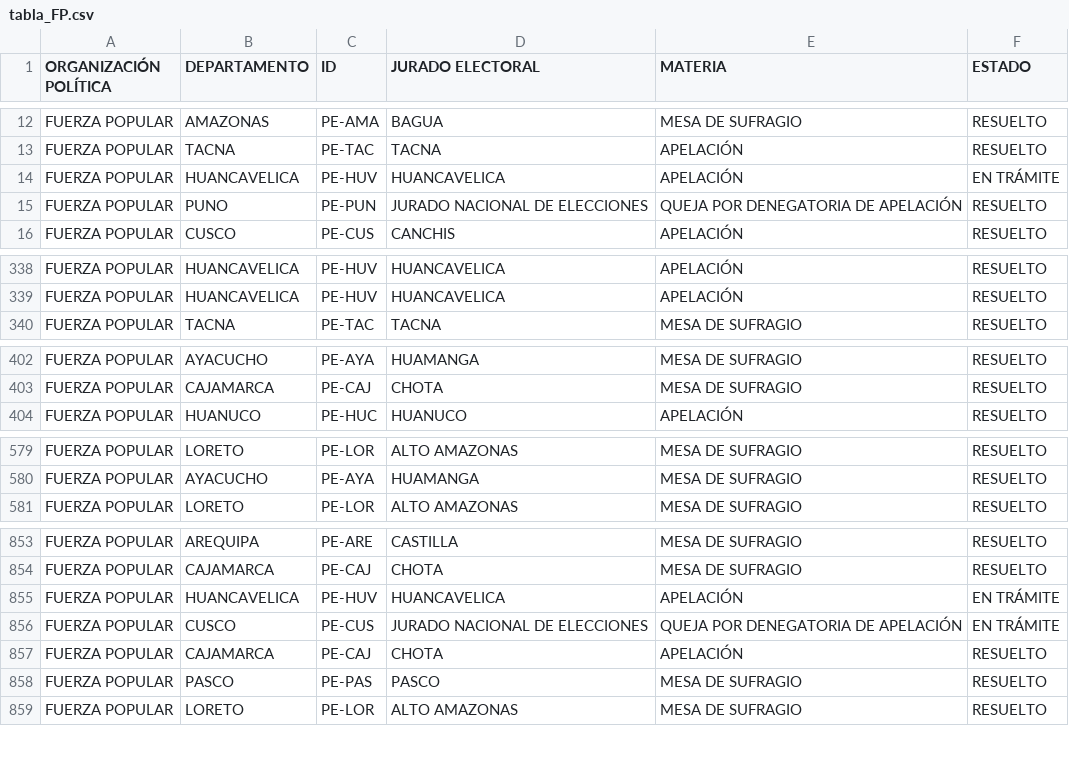
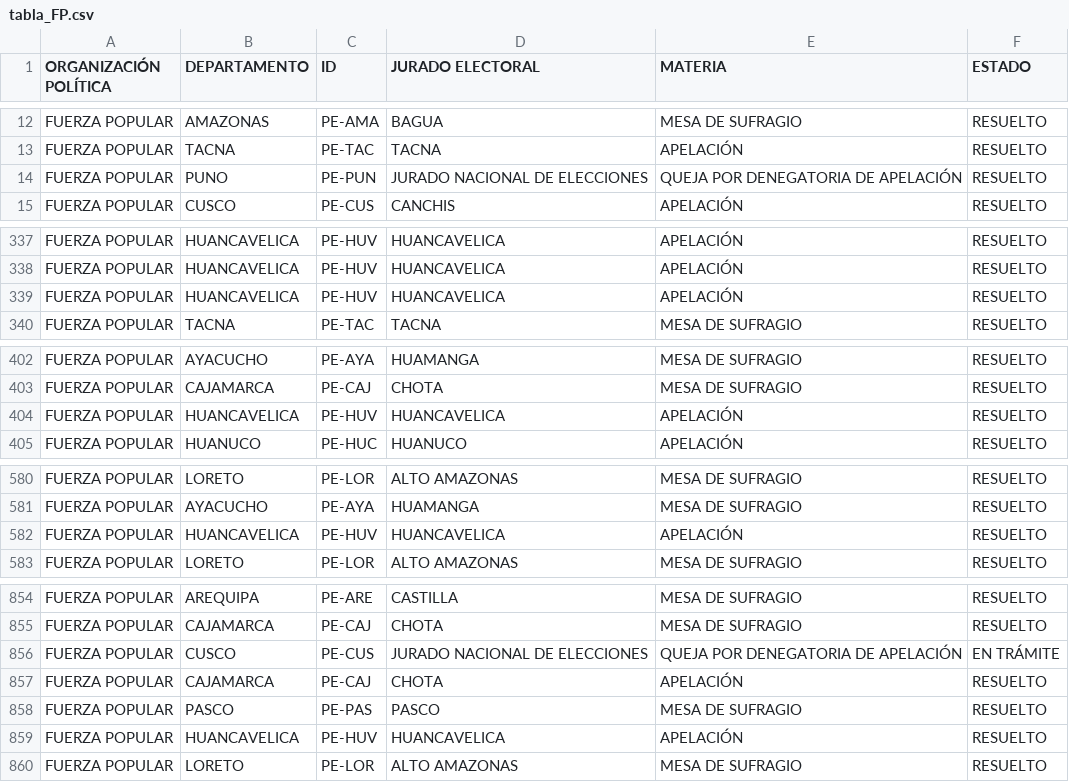
Before and after one commit to GenyLeong/nulidad_electoral, a CSV file: tabla_FP.csv, drawn as a sheet; only a part is shown, gaps mark what is left out; removed rows and columns are numbered as before the commit, all else as after; the diff covers the shown part only; the diff names each change by its address in the sheet, - before the commit and + after, or states it on an @@ line.

```diff
--- a/tabla_FP.csv
+++ b/tabla_FP.csv
-row 14: FUERZA POPULAR | HUANCAVELICA | PE-HUV | HUANCAVELICA | APELACIÓN | EN TRÁMITE
+row 339: FUERZA POPULAR | HUANCAVELICA | PE-HUV | HUANCAVELICA | APELACIÓN | RESUELTO
+row 404: FUERZA POPULAR | HUANCAVELICA | PE-HUV | HUANCAVELICA | APELACIÓN | RESUELTO
+row 582: FUERZA POPULAR | HUANCAVELICA | PE-HUV | HUANCAVELICA | APELACIÓN | RESUELTO
-row 855: FUERZA POPULAR | HUANCAVELICA | PE-HUV | HUANCAVELICA | APELACIÓN | EN TRÁMITE
+row 859: FUERZA POPULAR | HUANCAVELICA | PE-HUV | HUANCAVELICA | APELACIÓN | RESUELTO
```
Also changed, not shown: 2 added rows, 4 removed rows and 2 edited cells elsewhere in this file, resultado_total.csv, tabla_apelacion_resuelto_FP.csv, 1 other file.
